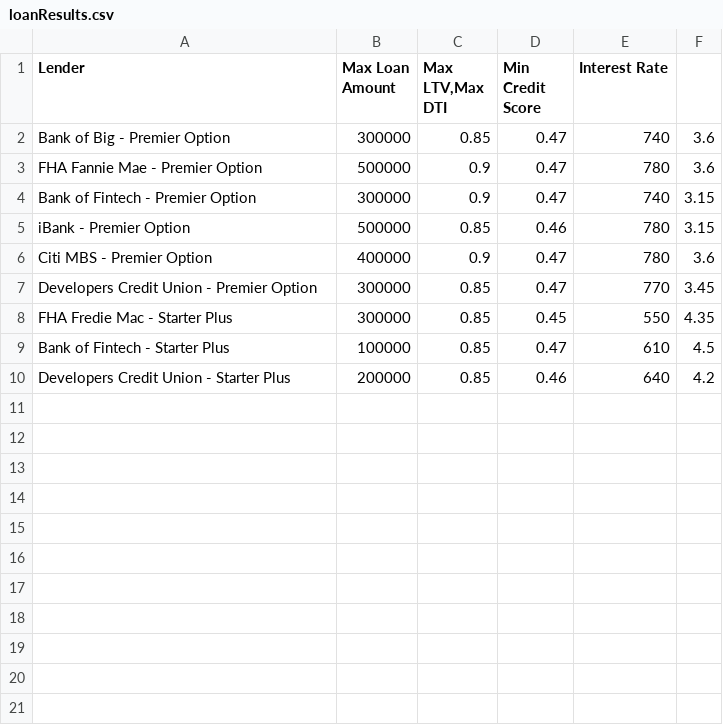
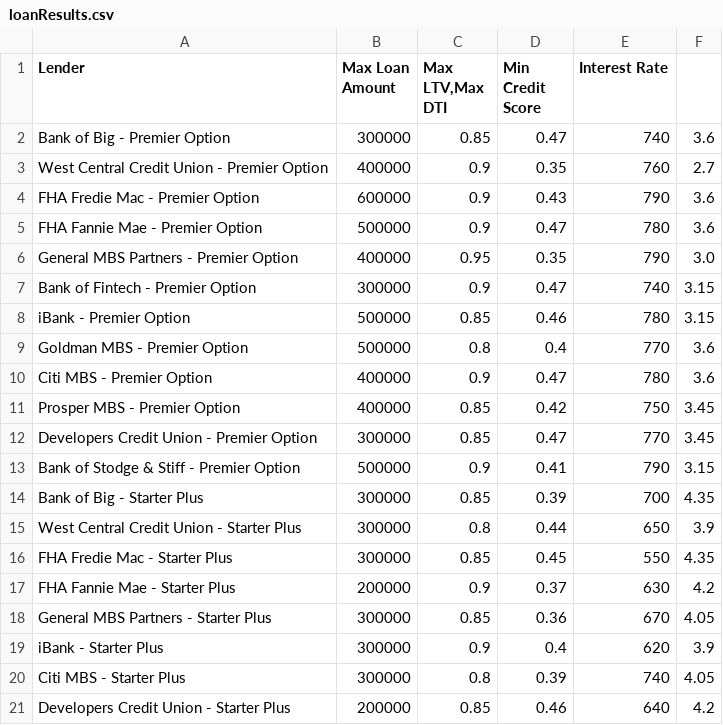
Before and after one commit to tembolo1284/ChallengeFiles_Part2_PaulLopez, a CSV file: data/loanResults.csv, drawn as a sheet.

Commit message:
updated some code and the README file

```diff
--- a/data/loanResults.csv
+++ b/data/loanResults.csv
@@ -2,9 +2,20 @@ Lender,Max Loan Amount,"Max LTV,Max DTI",Min Credit Score,Interest Rate
 Bank of Big - Premier Option,300000,0.85,0.47,740,3.6
+West Central Credit Union - Premier Option,400000,0.9,0.35,760,2.7
+FHA Fredie Mac - Premier Option,600000,0.9,0.43,790,3.6
 FHA Fannie Mae - Premier Option,500000,0.9,0.47,780,3.6
+General MBS Partners - Premier Option,400000,0.95,0.35,790,3.0
 Bank of Fintech - Premier Option,300000,0.9,0.47,740,3.15
 iBank - Premier Option,500000,0.85,0.46,780,3.15
+Goldman MBS - Premier Option,500000,0.8,0.4,770,3.6
 Citi MBS - Premier Option,400000,0.9,0.47,780,3.6
+Prosper MBS - Premier Option,400000,0.85,0.42,750,3.45
 Developers Credit Union - Premier Option,300000,0.85,0.47,770,3.45
+Bank of Stodge & Stiff - Premier Option,500000,0.9,0.41,790,3.15
+Bank of Big - Starter Plus,300000,0.85,0.39,700,4.35
+West Central Credit Union - Starter Plus,300000,0.8,0.44,650,3.9
 FHA Fredie Mac - Starter Plus,300000,0.85,0.45,550,4.35
-Bank of Fintech - Starter Plus,100000,0.85,0.47,610,4.5
+FHA Fannie Mae - Starter Plus,200000,0.9,0.37,630,4.2
+General MBS Partners - Starter Plus,300000,0.85,0.36,670,4.05
+iBank - Starter Plus,300000,0.9,0.4,620,3.9
+Citi MBS - Starter Plus,300000,0.8,0.39,740,4.05
 Developers Credit Union - Starter Plus,200000,0.85,0.46,640,4.2
```
